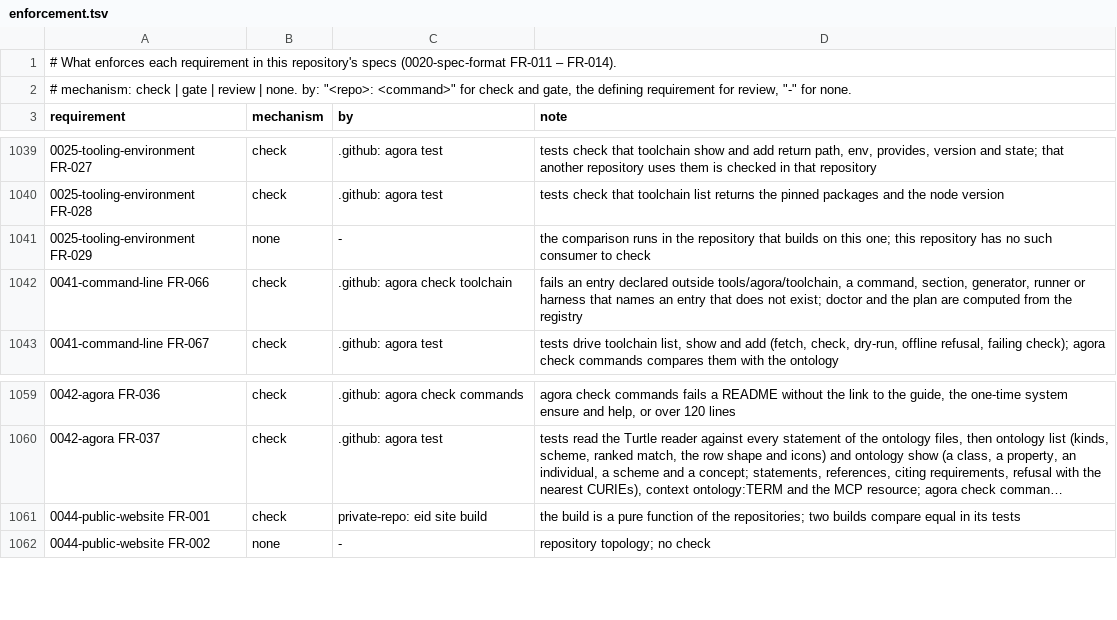
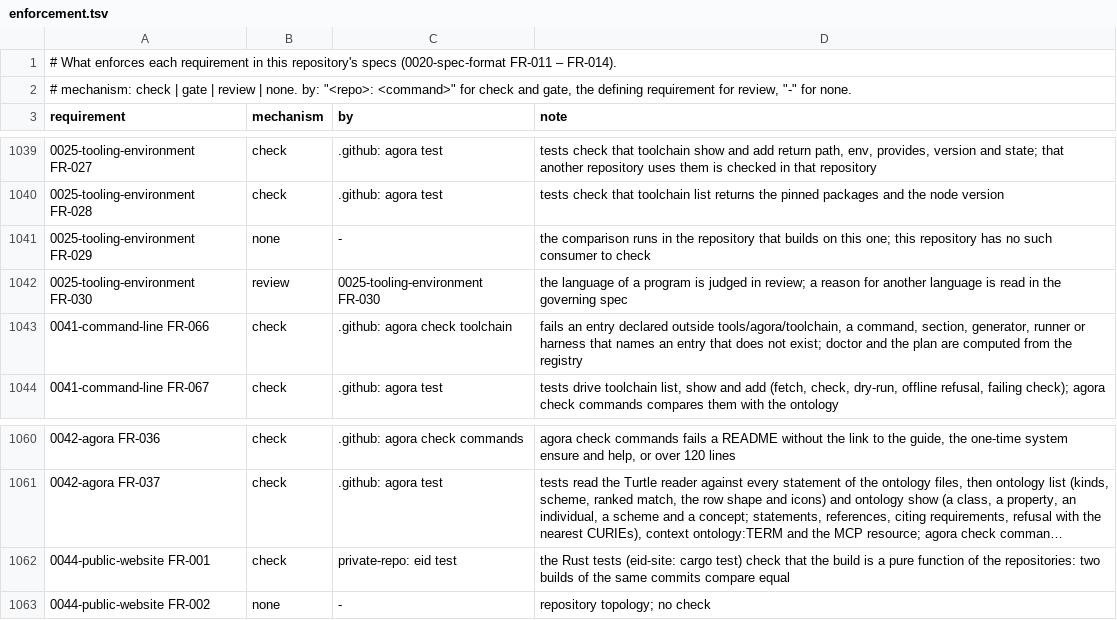
Before and after one commit to intellectual-frontiers/.github, a TSV file: spec-kit/enforcement.tsv, drawn as a sheet; only a part is shown, gaps mark what is left out; long unchanged cells end in …; addresses are those after the commit; the diff covers the shown part only; the diff names each change by its address in the sheet, - before the commit and + after, or states it on an @@ line.

```diff
--- a/spec-kit/enforcement.tsv
+++ b/spec-kit/enforcement.tsv
+row 1042: 0025-tooling-environment FR-030 | review | 0025-tooling-environment FR-030 | the language of a program is judged in review; a reason for another language is read in the governing spec
-C1062 (by): private-repo: eid site build
+C1062 (by): private-repo: eid test
-D1062 (note): the build is a pure function of the repositories; two builds compare equal in its tests
+D1062 (note): the Rust tests (eid-site: cargo test) check that the build is a pure function of the repositories: two builds of the same commits compare equal
```
Also changed, not shown: 6 added rows and 13 edited cells elsewhere in this file, 4 other files.
